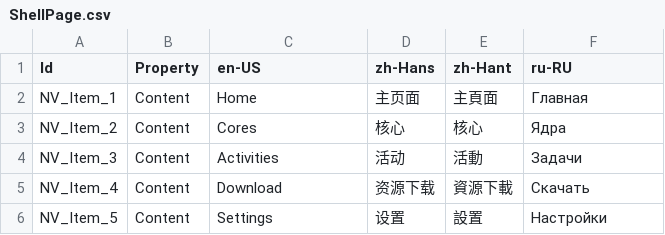
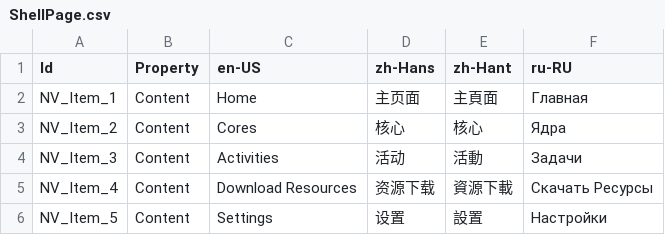
Before and after one commit to Xcube-Studio/FluentLauncher.Localization, a CSV file: Views/ShellPage.csv, drawn as a sheet.

Commit message:
Update ShellPage.csv

```diff
--- a/Views/ShellPage.csv
+++ b/Views/ShellPage.csv
@@ -4,3 +4,3 @@ NV_Item_2,Content,Cores,核心,核心,Ядра
 NV_Item_3,Content,Activities,活动,活動,Задачи
-NV_Item_4,Content,Download,资源下载,資源下載,Скачать
+NV_Item_4,Content,Download Resources,资源下载,資源下載,Скачать Ресурсы
 NV_Item_5,Content,Settings,设置,設置,Настройки
```
